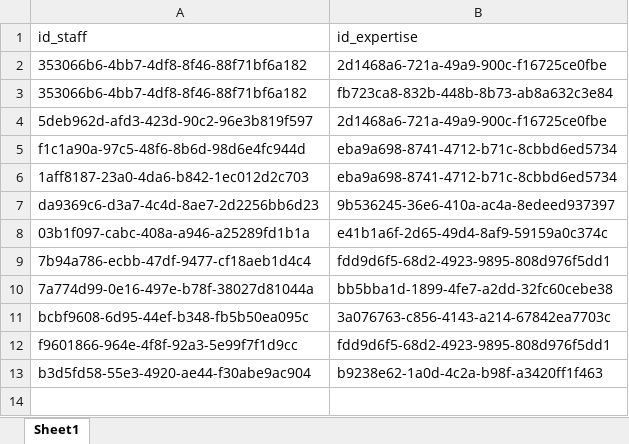
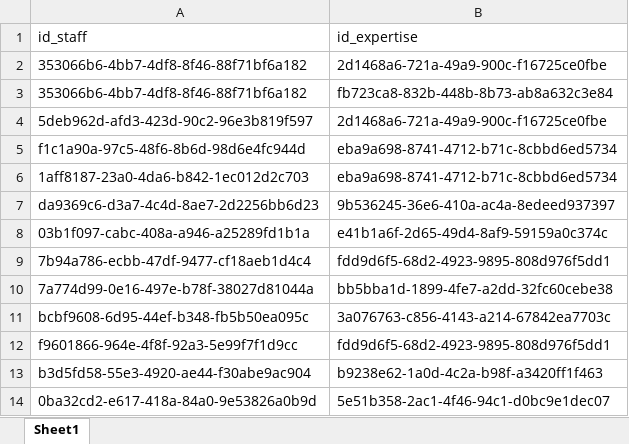
Before and after one commit to Dhieu1304/MEDRE_BE, an Excel workbook: src/models/data/staff_expertise.xlsx, sheet Sheet1, drawn as a sheet; values as stored, in another font and other column widths than the file's, no borders; the diff names each change by its address in the sheet, - before the commit and + after, or states it on an @@ line.

```diff
--- a/src/models/data/staff_expertise.xlsx (sheet Sheet1)
+++ b/src/models/data/staff_expertise.xlsx (sheet Sheet1)
+row 14: 0ba32cd2-e617-418a-84a0-9e53826a0b9d | 5e51b358-2ac1-4f46-94c1-d0bc9e1dec07
```
Also changed, not shown: src/models/data/checkup_package.xlsx, src/models/data/expertise.xlsx, 3 other files.
